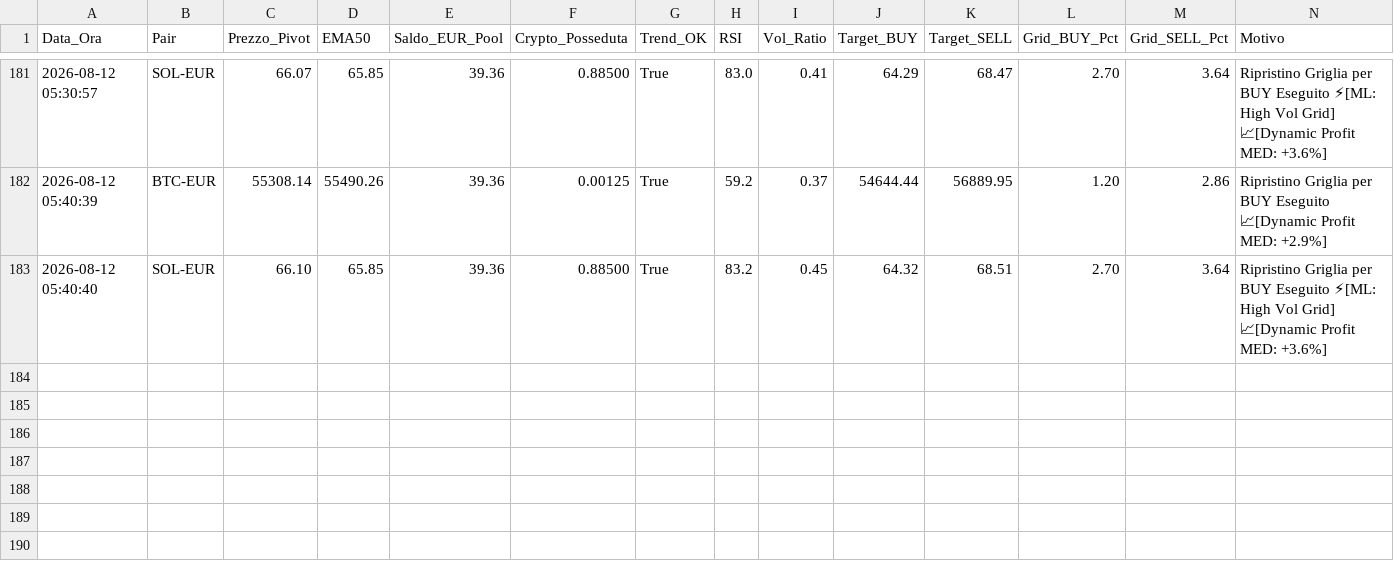
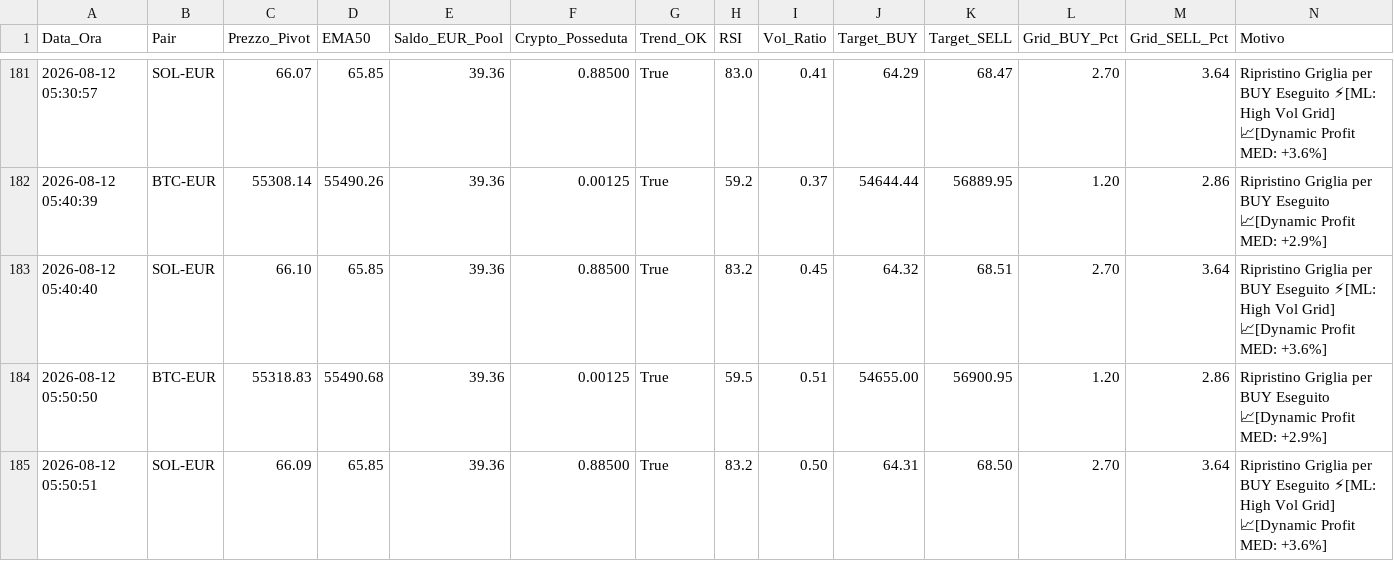
Before and after one commit to marcolalicata2017-oss/coinbase-grid-bot, a CSV file: diario_di_bordo.csv, drawn as a sheet; only a part is shown, gaps mark what is left out; the diff names each change by its address in the sheet, - before the commit and + after, or states it on an @@ line.

```diff
--- a/diario_di_bordo.csv
+++ b/diario_di_bordo.csv
+row 184: 2026-08-12 05:50:50 | BTC-EUR | 55318.83 | 55490.68 | 39.36 | 0.00125 | True | 59.5 | 0.51 | 54655.00 | 56900.95 | 1.20 | 2.86 | Ripristino Griglia per BUY Eseguito 📈[Dynamic Profit MED: +2.9%]
+row 185: 2026-08-12 05:50:51 | SOL-EUR | 66.09 | 65.85 | 39.36 | 0.88500 | True | 83.2 | 0.50 | 64.31 | 68.50 | 2.70 | 3.64 | Ripristino Griglia per BUY Eseguito ⚡[ML: High Vol Grid] 📈[Dynamic Profit MED: +3.6%]
```
